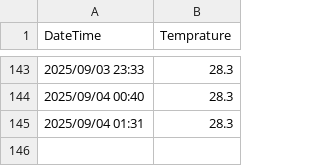
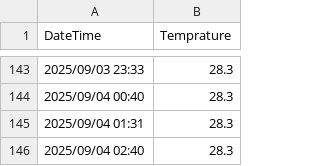
Before and after one commit to jwongcyy/iot-grafana, a CSV file: tuya/device.csv, drawn as a sheet; only a part is shown, gaps mark what is left out.

```diff
--- a/tuya/device.csv
+++ b/tuya/device.csv
@@ -145 +145,2 @@ DateTime,Temprature
 2025/09/04 01:31,28.3
+2025/09/04 02:40,28.3
```
